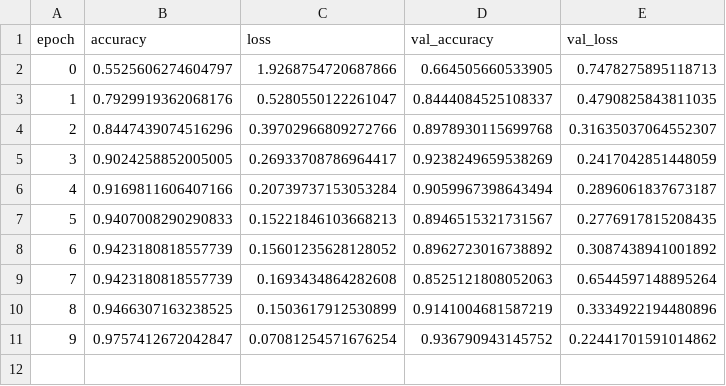
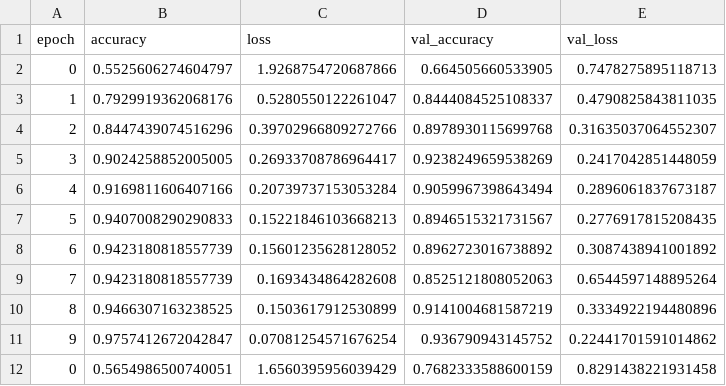
Before and after one commit to Ailuj27/Proyecto_DISIA_Grupo_13, a CSV file: models/training_log_tf.csv, drawn as a sheet.

```diff
--- a/models/training_log_tf.csv
+++ b/models/training_log_tf.csv
@@ -11 +11,2 @@ epoch,accuracy,loss,val_accuracy,val_loss
 9,0.9757412672042847,0.07081254571676254,0.936790943145752,0.22441701591014862
+0,0.5654986500740051,1.6560395956039429,0.7682333588600159,0.8291438221931458
```
Also changed, not shown: 28 other files.
